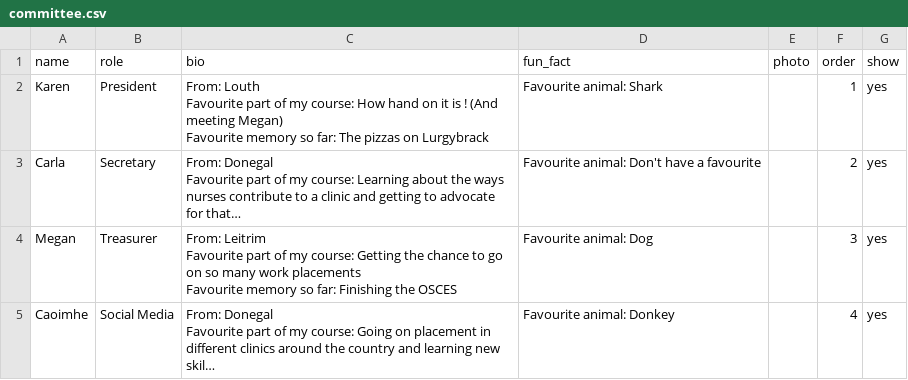
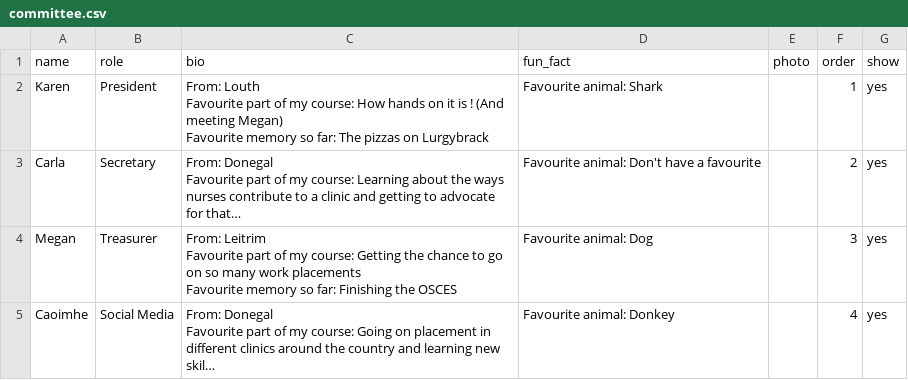
Before and after one commit to atuvetnursesociety/atuvetnursesociety.github.io, a CSV file: data/committee.csv, drawn as a sheet; long unchanged cells end in …; the diff names each change by its address in the sheet, - before the commit and + after, or states it on an @@ line.

Commit message:
Fix typo in Karen's committee bio
"How hand on it is" -> "How hands on it is"

```diff
--- a/data/committee.csv
+++ b/data/committee.csv
-C2 (bio): …course: How hand on it…
+C2 (bio): …course: How hands on it…
```
